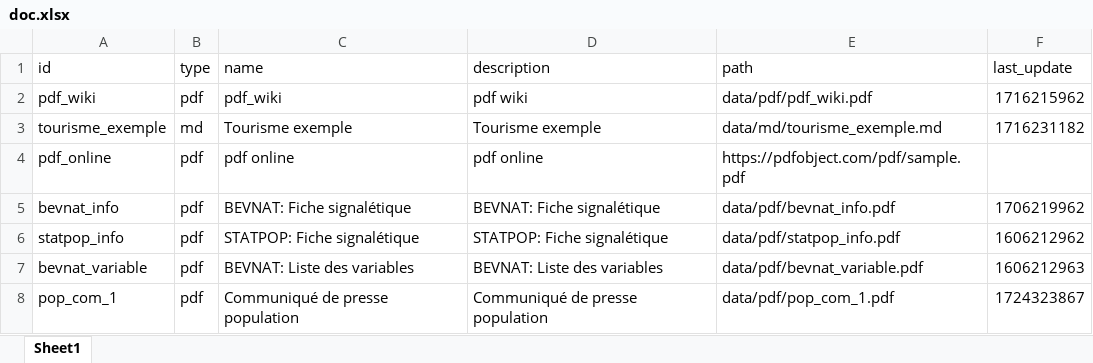
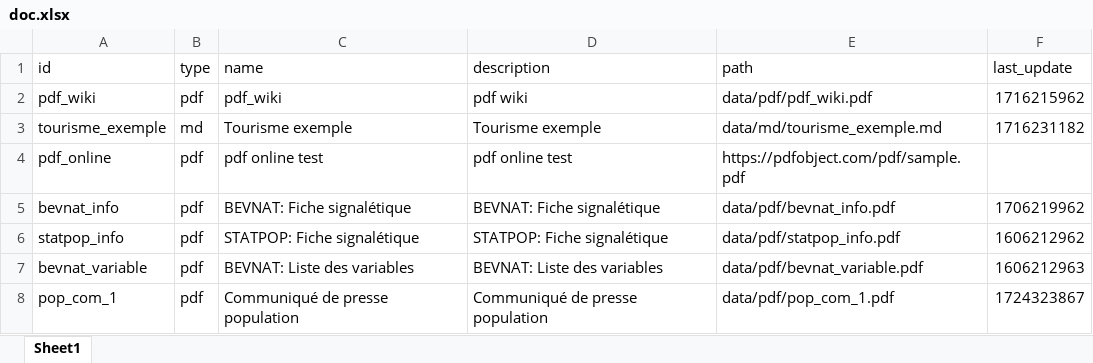
Before and after one commit to bassim-matar/datannur-app, an Excel workbook: data/db_source/doc.xlsx, sheet Sheet1, drawn as a sheet; values as stored, in another font and other column widths than the file's, no borders; table styles not drawn; the diff names each change by its address in the sheet, - before the commit and + after, or states it on an @@ line.

```diff
--- a/data/db_source/doc.xlsx (sheet Sheet1)
+++ b/data/db_source/doc.xlsx (sheet Sheet1)
-C4 (name): pdf online
+C4 (name): pdf online test
-D4 (description): pdf online
+D4 (description): pdf online test
```
Also changed, not shown: data/db_source/dataset.xlsx, data/db_source/folder.xlsx, 11 other files.
